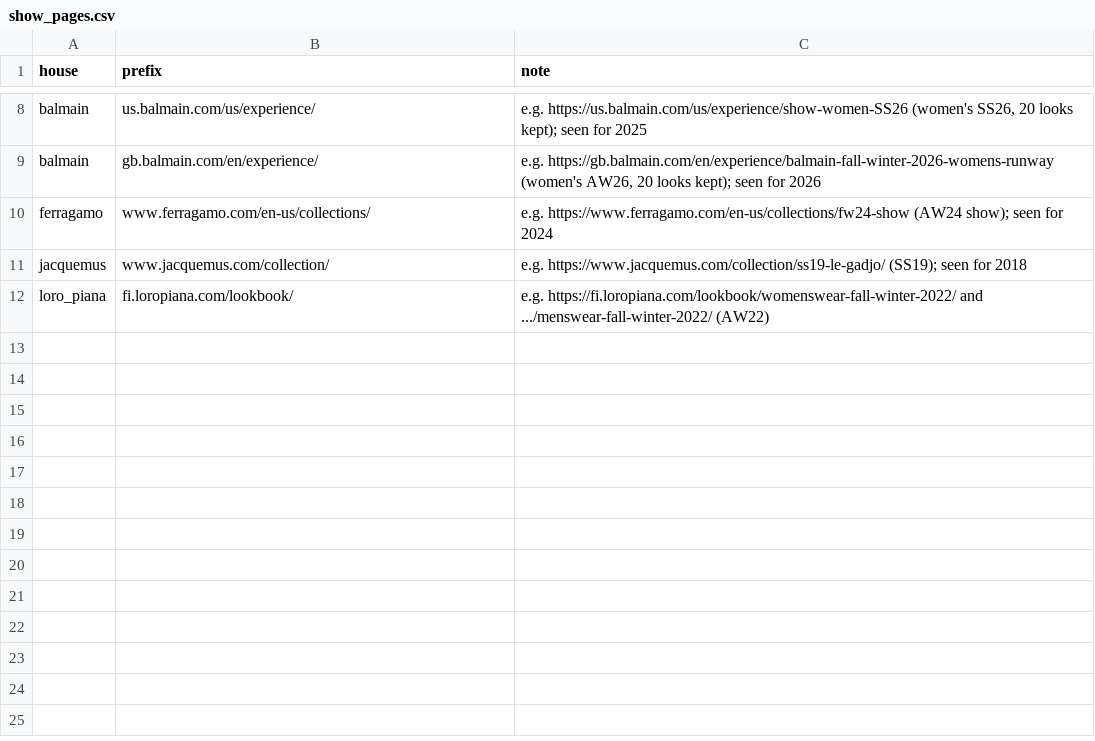
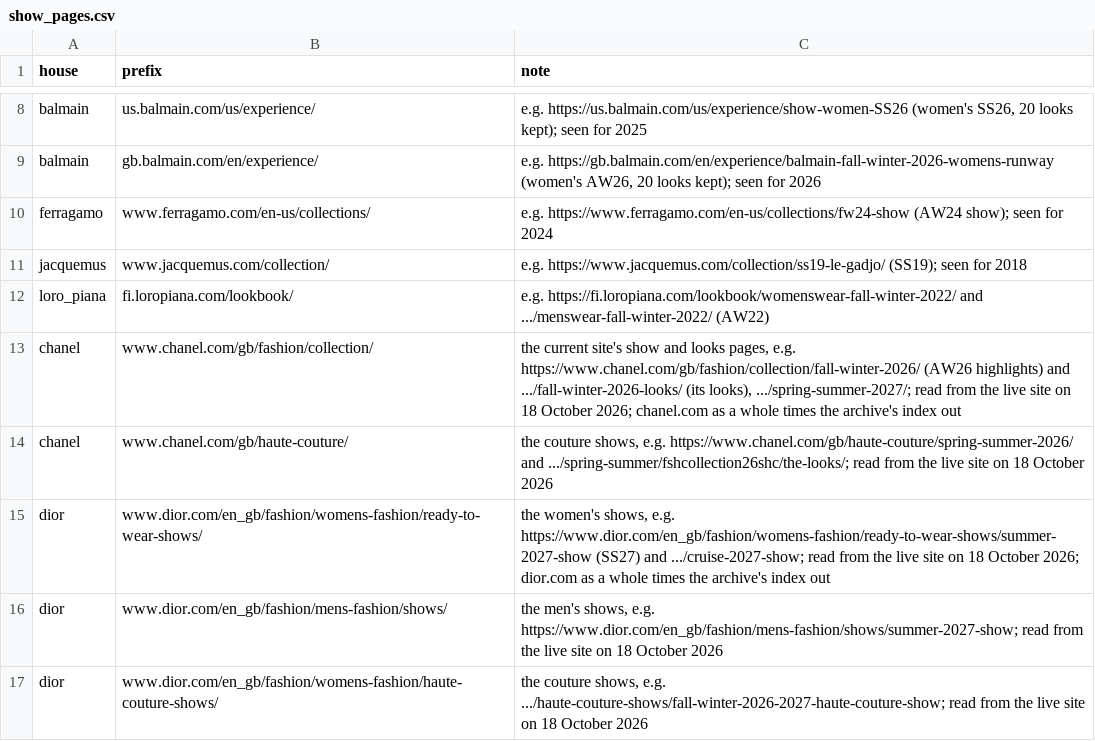
Before and after one commit to benmcewensignal/fashion-adtone, a CSV file: reference/show_pages.csv, drawn as a sheet; only a part is shown, gaps mark what is left out; the diff names each change by its address in the sheet, - before the commit and + after, or states it on an @@ line.

```diff
--- a/reference/show_pages.csv
+++ b/reference/show_pages.csv
+row 13: chanel | www.chanel.com/gb/fashion/collection/ | the current site's show and looks pages, e.g. https://www.chanel.com/gb/fashion/collection/fall-winter-2026/ (AW26 highlights) and .../fall-winter-2026-looks/ (its looks), .../spring-summer-2027/; read from the live site on 18 October 2026; chanel.com as a whole times the archive's index out
+row 14: chanel | www.chanel.com/gb/haute-couture/ | the couture shows, e.g. https://www.chanel.com/gb/haute-couture/spring-summer-2026/ and .../spring-summer/fshcollection26shc/the-looks/; read from the live site on 18 October 2026
+row 15: dior | www.dior.com/en_gb/fashion/womens-fashion/ready-to-wear-shows/ | the women's shows, e.g. https://www.dior.com/en_gb/fashion/womens-fashion/ready-to-wear-shows/summer-2027-show (SS27) and .../cruise-2027-show; read from the live site on 18 October 2026; dior.com as a whole times the archive's index out
+row 16: dior | www.dior.com/en_gb/fashion/mens-fashion/shows/ | the men's shows, e.g. https://www.dior.com/en_gb/fashion/mens-fashion/shows/summer-2027-show; read from the live site on 18 October 2026
+row 17: dior | www.dior.com/en_gb/fashion/womens-fashion/haute-couture-shows/ | the couture shows, e.g. .../haute-couture-shows/fall-winter-2026-2027-haute-couture-show; read from the live site on 18 October 2026
```
Also changed, not shown: 3 other files.
